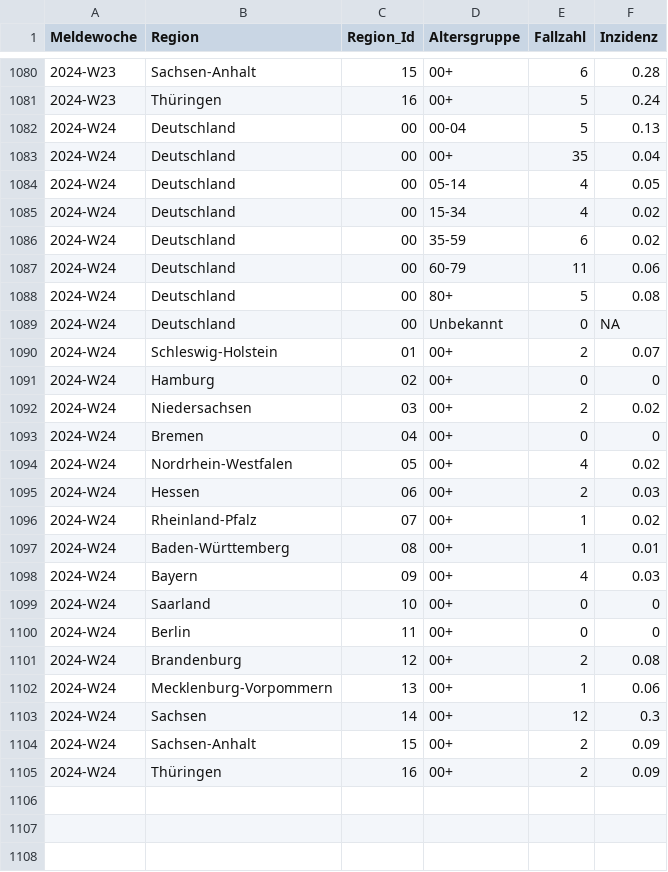
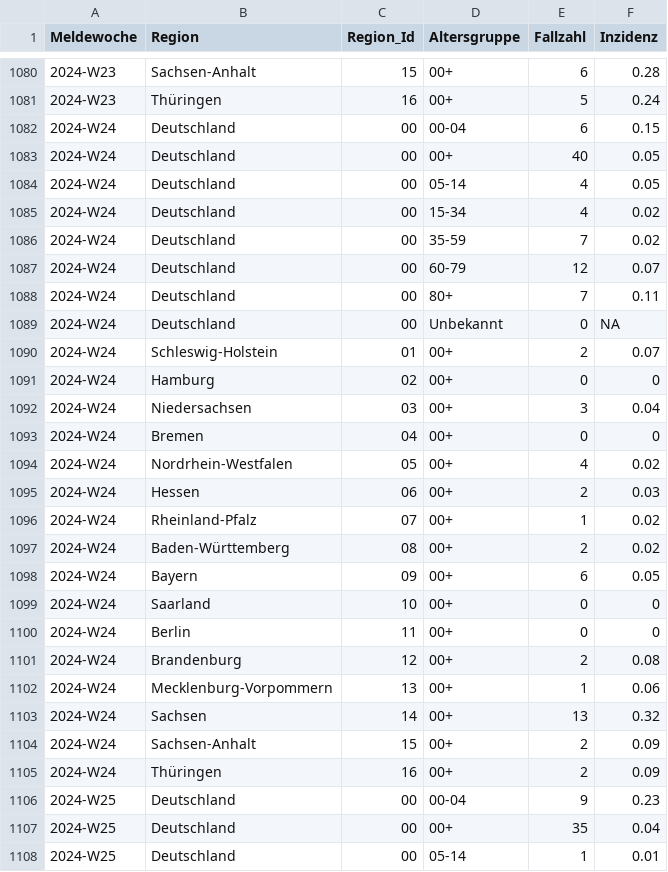
Before and after one commit to robert-koch-institut/Respiratorische_Synzytialvirusfaelle_in_Deutschland, a TSV file: IfSG_RSVfaelle.tsv, drawn as a sheet; only a part is shown, gaps mark what is left out; the diff covers the shown part only.

```diff
--- a/IfSG_RSVfaelle.tsv
+++ b/IfSG_RSVfaelle.tsv
@@ -1081,9 +1081,9 @@ Meldewoche	Region	Region_Id	Altersgruppe	Fallzahl	Inzidenz
 2024-W23	Thüringen	16	00+	5	0.24
-2024-W24	Deutschland	00	00-04	5	0.13
-2024-W24	Deutschland	00	00+	35	0.04
+2024-W24	Deutschland	00	00-04	6	0.15
+2024-W24	Deutschland	00	00+	40	0.05
 2024-W24	Deutschland	00	05-14	4	0.05
 2024-W24	Deutschland	00	15-34	4	0.02
-2024-W24	Deutschland	00	35-59	6	0.02
-2024-W24	Deutschland	00	60-79	11	0.06
-2024-W24	Deutschland	00	80+	5	0.08
+2024-W24	Deutschland	00	35-59	7	0.02
+2024-W24	Deutschland	00	60-79	12	0.07
+2024-W24	Deutschland	00	80+	7	0.11
 2024-W24	Deutschland	00	Unbekannt	0	NA
@@ -1091,3 +1091,3 @@ Meldewoche	Region	Region_Id	Altersgruppe	Fallzahl	Inzidenz
 2024-W24	Hamburg	02	00+	0	0
-2024-W24	Niedersachsen	03	00+	2	0.02
+2024-W24	Niedersachsen	03	00+	3	0.04
 2024-W24	Bremen	04	00+	0	0
@@ -1096,4 +1096,4 @@ Meldewoche	Region	Region_Id	Altersgruppe	Fallzahl	Inzidenz
 2024-W24	Rheinland-Pfalz	07	00+	1	0.02
-2024-W24	Baden-Württemberg	08	00+	1	0.01
-2024-W24	Bayern	09	00+	4	0.03
+2024-W24	Baden-Württemberg	08	00+	2	0.02
+2024-W24	Bayern	09	00+	6	0.05
 2024-W24	Saarland	10	00+	0	0
@@ -1102,4 +1102,7 @@ Meldewoche	Region	Region_Id	Altersgruppe	Fallzahl	Inzidenz
 2024-W24	Mecklenburg-Vorpommern	13	00+	1	0.06
-2024-W24	Sachsen	14	00+	12	0.3
+2024-W24	Sachsen	14	00+	13	0.32
 2024-W24	Sachsen-Anhalt	15	00+	2	0.09
 2024-W24	Thüringen	16	00+	2	0.09
+2024-W25	Deutschland	00	00-04	9	0.23
+2024-W25	Deutschland	00	00+	35	0.04
+2024-W25	Deutschland	00	05-14	1	0.01
```
Also changed, not shown: 21 added rows elsewhere in this file, 7 other files.
